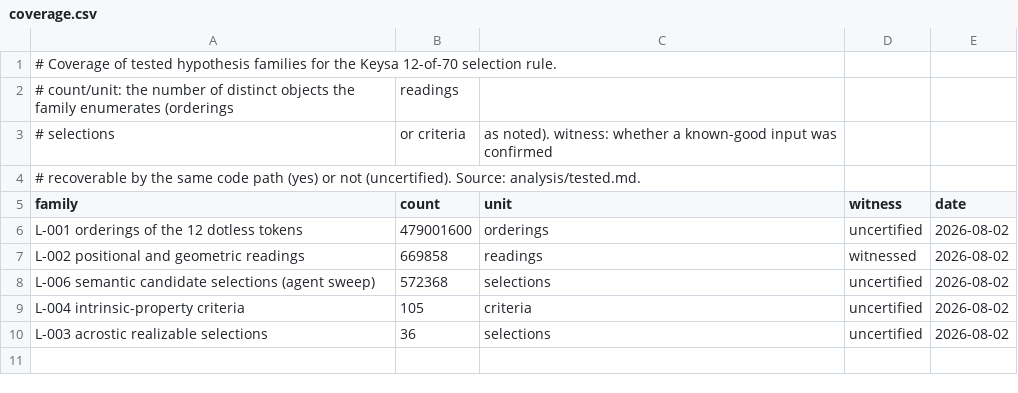
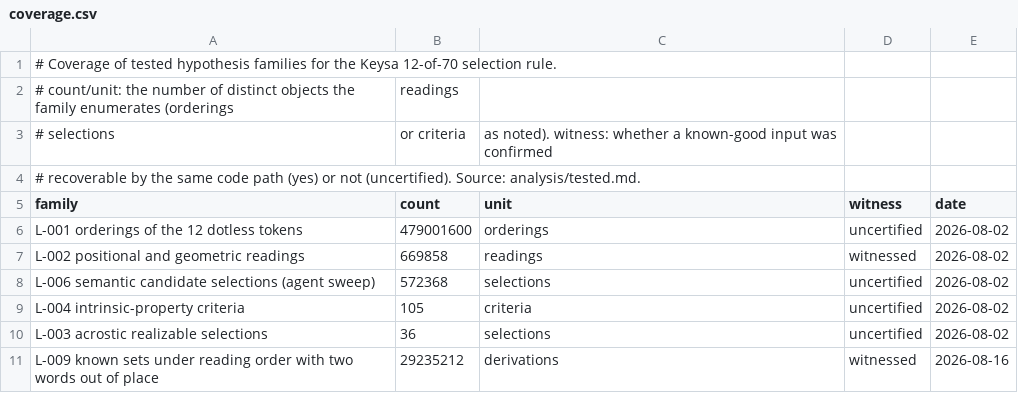
Before and after one commit to AppleLamps/open-crypto-puzzles, a CSV file: 2-mid-prizes/keysa-crack-the-seed-369ksats/data/coverage.csv, drawn as a sheet; the diff names each change by its address in the sheet, - before the commit and + after, or states it on an @@ line.

Commit message:
keysa-crack-the-seed: the author's 2023-06-27 replies (all but two words in order, the lock is the selection); 2,084,778 known sets replayed under that order model, 0 match with witnesses; leads re-ranked

```diff
--- a/2-mid-prizes/keysa-crack-the-seed-369ksats/data/coverage.csv
+++ b/2-mid-prizes/keysa-crack-the-seed-369ksats/data/coverage.csv
+row 11: L-009 known sets under reading order with two words out of place | 29235212 | derivations | witnessed | 2026-08-16
```
Also changed, not shown: 6 other files.
